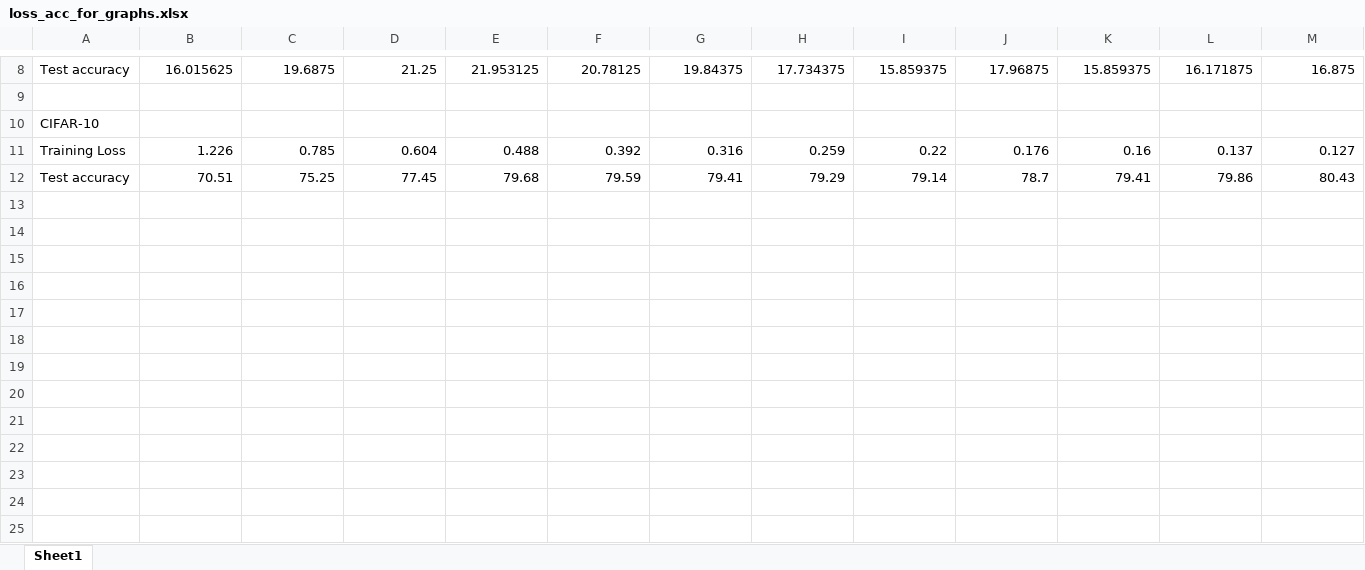
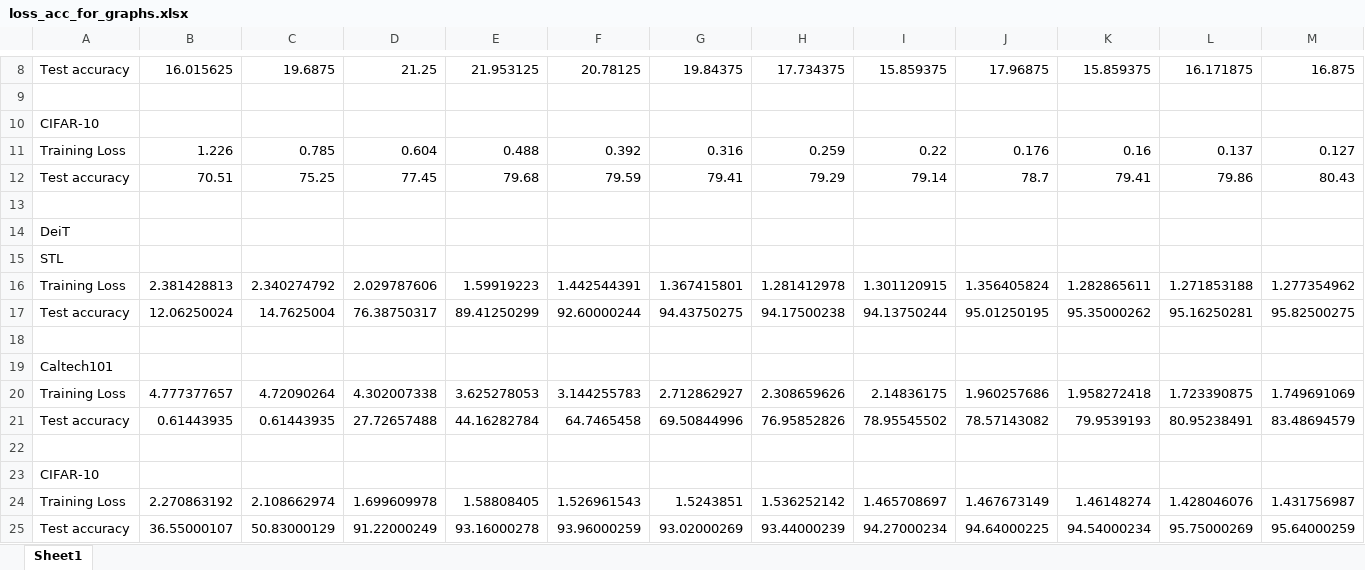
Before and after one commit to 395t/coding-assignment-week-8-vit-1, an Excel workbook: loss_acc_for_graphs.xlsx, sheet Sheet1, drawn as a sheet; only a part is shown, gaps mark what is left out; values as stored, in another font and other column widths than the file's, no borders; rows hold the shown columns only; the diff names each change by its address in the sheet, - before the commit and + after, or states it on an @@ line.

Commit message:
added deit loss and accuracy to excel

```diff
--- a/loss_acc_for_graphs.xlsx (sheet Sheet1)
+++ b/loss_acc_for_graphs.xlsx (sheet Sheet1)
+row 13: (empty)
+row 14: DeiT
+row 15: STL
+row 16: Training Loss | 2.381428813 | 2.340274792 | 2.029787606 | 1.59919223 | 1.442544391 | 1.367415801 | 1.281412978 | 1.301120915 | 1.356405824 | 1.282865611 | 1.271853188 | 1.277354962
+row 17: Test accuracy | 12.06250024 | 14.7625004 | 76.38750317 | 89.41250299 | 92.60000244 | 94.43750275 | 94.17500238 | 94.13750244 | 95.01250195 | 95.35000262 | 95.16250281 | 95.82500275
+row 18: (empty)
+row 19: Caltech101
+row 20: Training Loss | 4.777377657 | 4.72090264 | 4.302007338 | 3.625278053 | 3.144255783 | 2.712862927 | 2.308659626 | 2.14836175 | 1.960257686 | 1.958272418 | 1.723390875 | 1.749691069
+row 21: Test accuracy | 0.61443935 | 0.61443935 | 27.72657488 | 44.16282784 | 64.7465458 | 69.50844996 | 76.95852826 | 78.95545502 | 78.57143082 | 79.9539193 | 80.95238491 | 83.48694579
+row 22: (empty)
+row 23: CIFAR-10
+row 24: Training Loss | 2.270863192 | 2.108662974 | 1.699609978 | 1.58808405 | 1.526961543 | 1.5243851 | 1.536252142 | 1.465708697 | 1.467673149 | 1.46148274 | 1.428046076 | 1.431756987
+row 25: Test accuracy | 36.55000107 | 50.83000129 | 91.22000249 | 93.16000278 | 93.96000259 | 93.02000269 | 93.44000239 | 94.27000234 | 94.64000225 | 94.54000234 | 95.75000269 | 95.64000259
```
